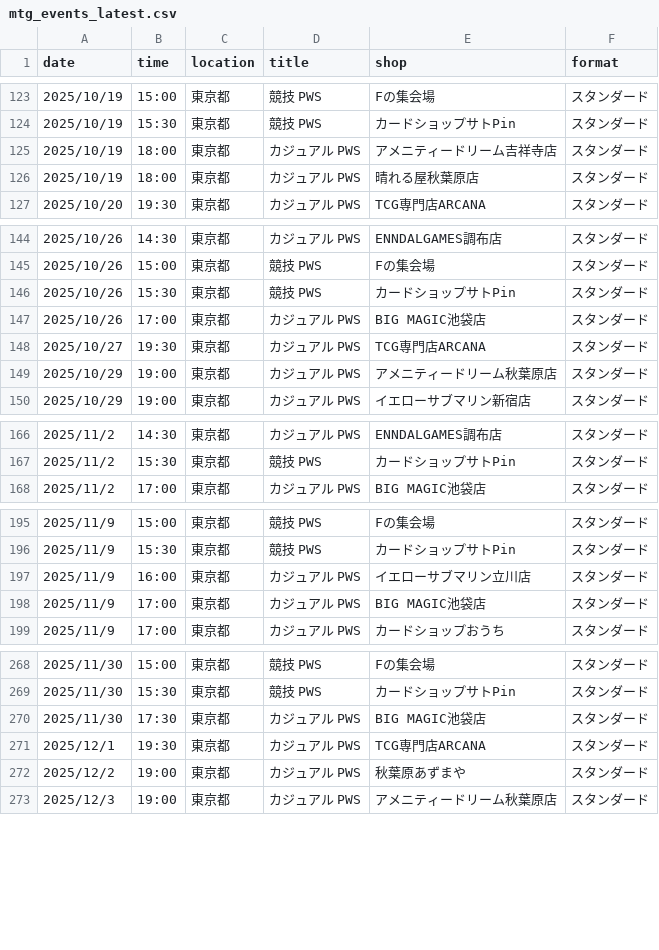
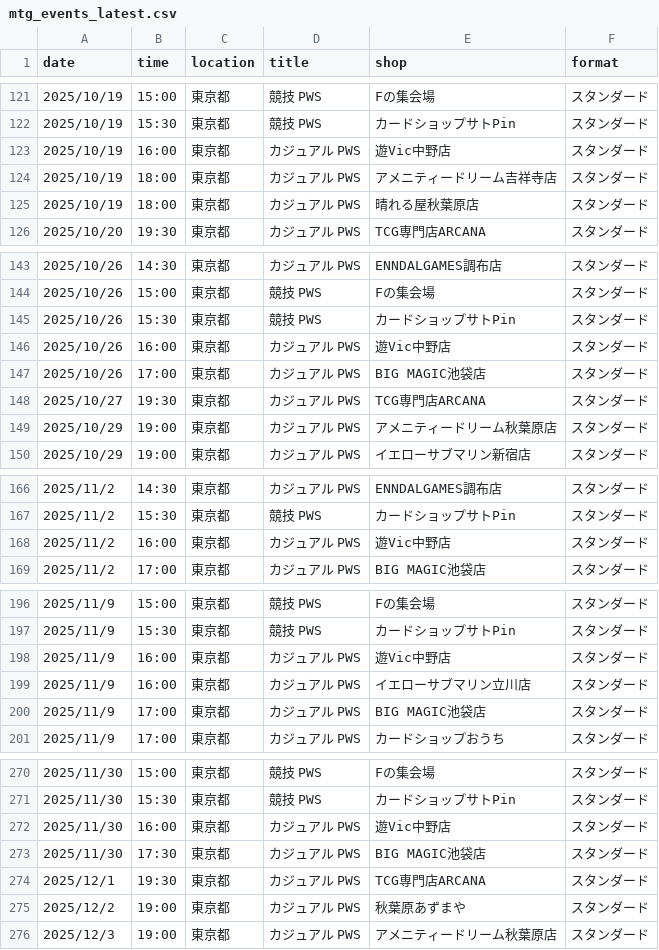
Before and after one commit to wakame1367/mtg_official_event_scraper, a CSV file: mtg_events_latest.csv, drawn as a sheet; only a part is shown, gaps mark what is left out; the diff covers the shown part only; the diff names each change by its address in the sheet, - before the commit and + after, or states it on an @@ line.

```diff
--- a/mtg_events_latest.csv
+++ b/mtg_events_latest.csv
+row 123: 2025/10/19 | 16:00 | 東京都 | カジュアル PWS | 遊Vic中野店 | スタンダード
+row 146: 2025/10/26 | 16:00 | 東京都 | カジュアル PWS | 遊Vic中野店 | スタンダード
+row 168: 2025/11/2 | 16:00 | 東京都 | カジュアル PWS | 遊Vic中野店 | スタンダード
+row 198: 2025/11/9 | 16:00 | 東京都 | カジュアル PWS | 遊Vic中野店 | スタンダード
+row 272: 2025/11/30 | 16:00 | 東京都 | カジュアル PWS | 遊Vic中野店 | スタンダード
```
Also changed, not shown: 10 added rows and 6 removed rows elsewhere in this file, mtg_events.csv, 2 other files.
